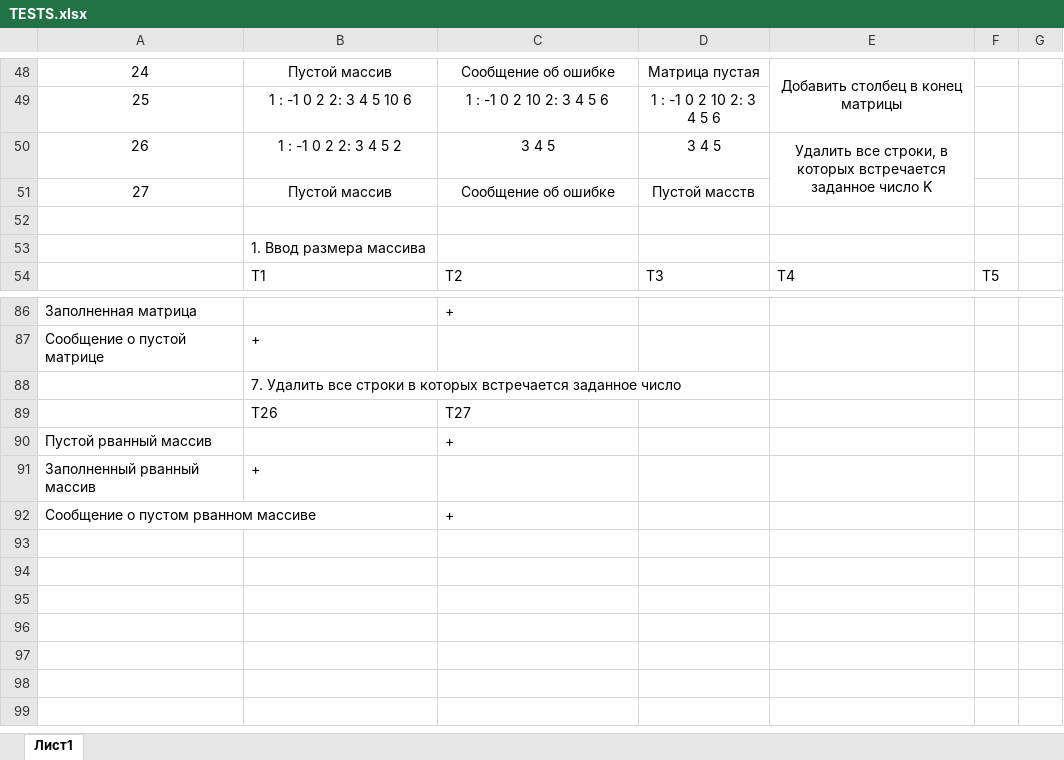
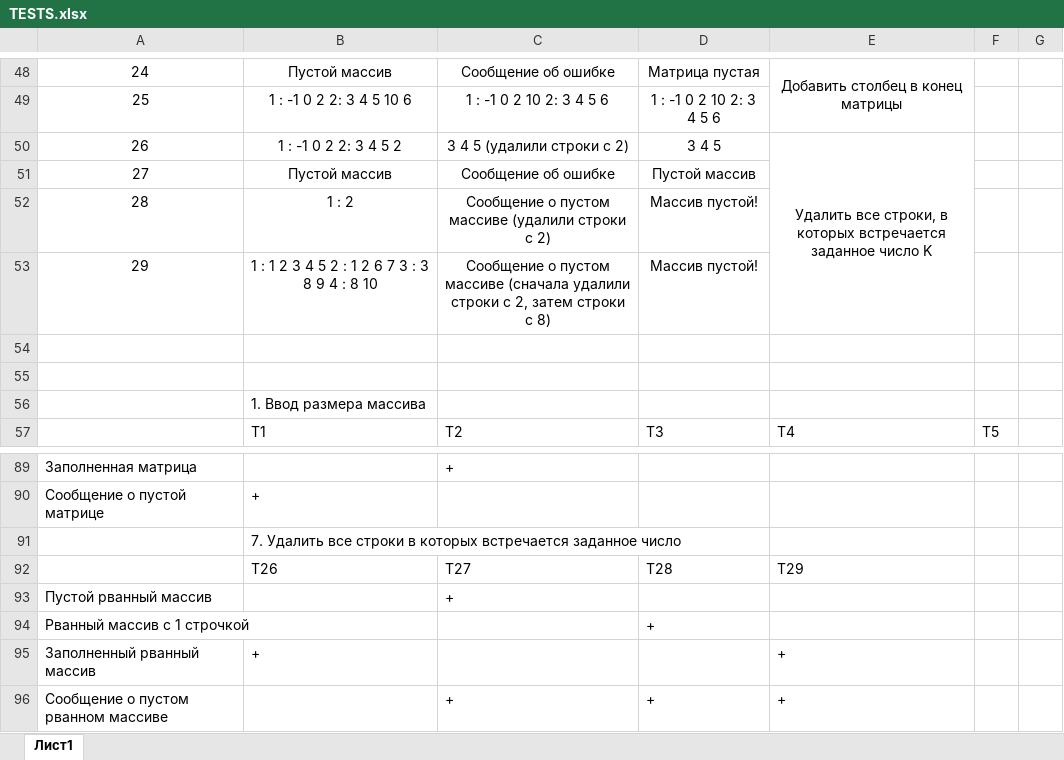
Before and after one commit to Banzaikin/OOP_CS_2_course, an Excel workbook: Lab_OOP_5/TESTS.xlsx, sheet Лист1, drawn as a sheet; only a part is shown, gaps mark what is left out; values as stored, in another font and other column widths than the file's, no borders; conditional formats and table styles not drawn; addresses are those after the commit; the diff names each change by its address in the sheet, - before the commit and + after, or states it on an @@ line.

```diff
--- a/Lab_OOP_5/TESTS.xlsx (sheet Лист1)
+++ b/Lab_OOP_5/TESTS.xlsx (sheet Лист1)
-C50: 3 4 5
+C50: 3 4 5 (удалили строки с 2)
-D51: Пустой масств
+D51: Пустой массив
+row 52: 28 | 1 : 2 | Сообщение о пустом массиве (удалили строки с 2) | Массив пустой!
+row 53: 29 | 1 : 1 2 3 4 5 2 : 1 2 6 7 3 : 3 8 9 4 : 8 10 | Сообщение о пустом массиве (сначала удалили строки с 2, затем строки с 8) | Массив пустой!
+row 54: (empty)
-D92: (empty)
+D92: Т28
-E92: (empty)
+E92: Т29
+row 94: Рванный массив с 1 строчкой |  |  | +
-E95:E96: (empty)
+E95:E96: +
-D96: (empty)
+D96: +
```
Also changed, not shown: 4 other files.
